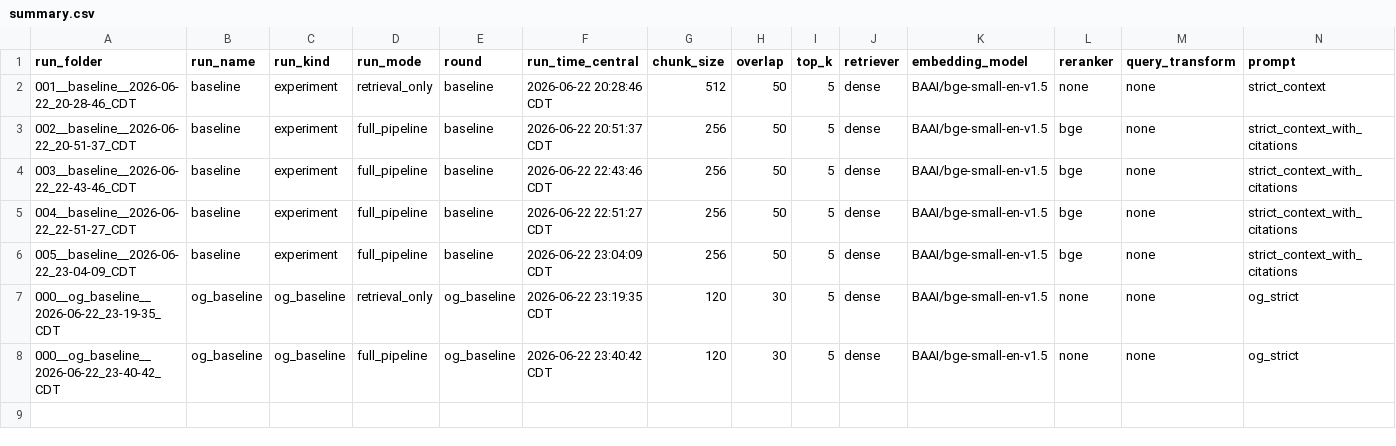
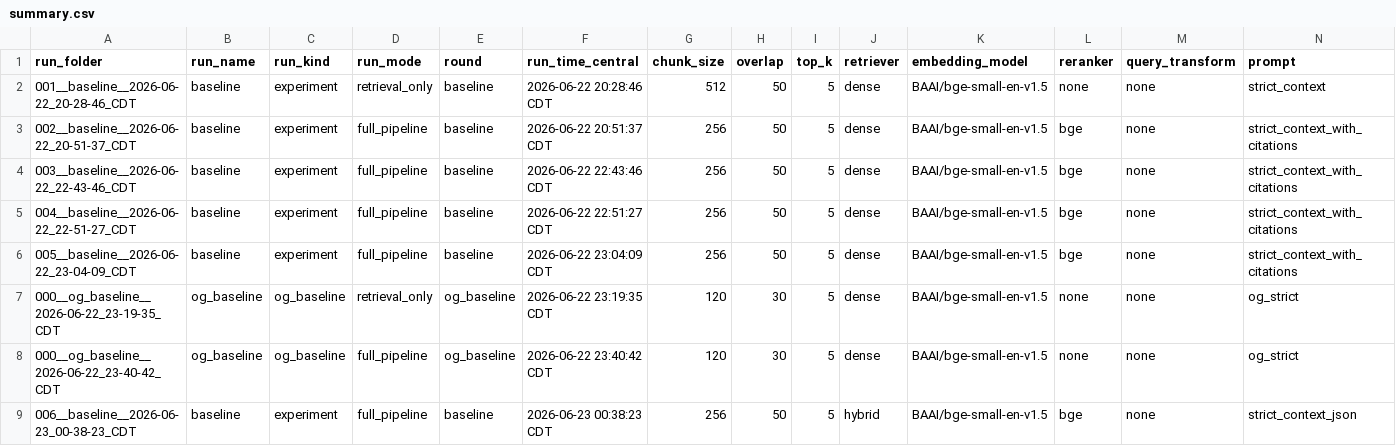
Before and after one commit to Admft/rag-research, a CSV file: experiments/Results/summary.csv, drawn as a sheet; only a part is shown; rows hold the shown columns only; the diff names each change by its address in the sheet, - before the commit and + after, or states it on an @@ line.

Commit message:
upgraded model but lost total score

```diff
--- a/experiments/Results/summary.csv
+++ b/experiments/Results/summary.csv
+row 9: 006__baseline__2026-06-23_00-38-23_CDT | baseline | experiment | full_pipeline | baseline | 2026-06-23 00:38:23 CDT | 256 | 50 | 5 | hybrid | BAAI/bge-small-en-v1.5 | bge | none | strict_context_json
```
Also changed, not shown: 20 other files.
